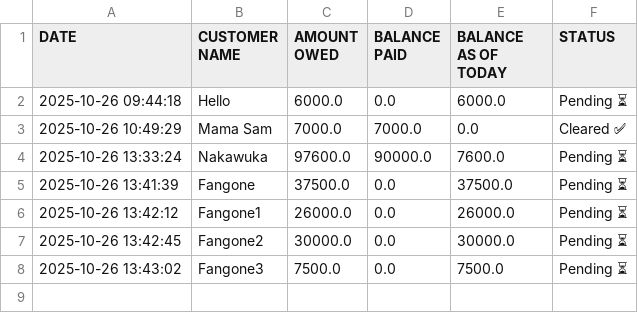
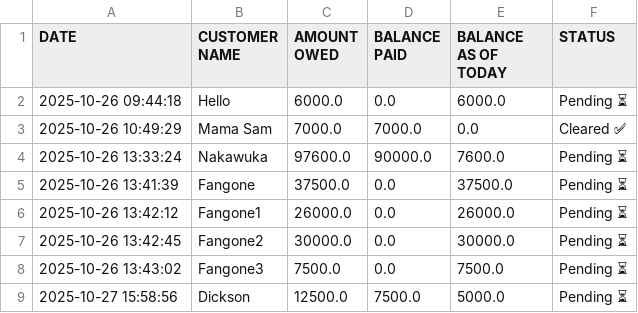
Before and after one commit to peter4652k/customertracker, a CSV file: data/customers.csv, drawn as a sheet.

Commit message:
Update customers.csv from Streamlit app

```diff
--- a/data/customers.csv
+++ b/data/customers.csv
@@ -8 +8,2 @@ DATE,CUSTOMER NAME,AMOUNT OWED,BALANCE PAID,BALANCE AS OF TODAY,STATUS
 2025-10-26 13:43:02,Fangone3,7500.0,0.0,7500.0,Pending ⏳
+2025-10-27 15:58:56,Dickson,12500.0,7500.0,5000.0,Pending ⏳
```
